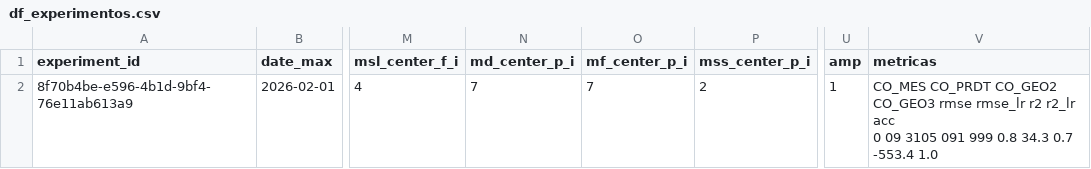
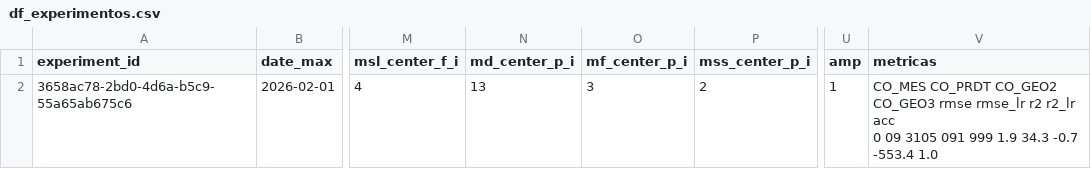
Before and after one commit to QuantImportBrazil/cplx_port_pr_paises_fora_do_golfo_persico_np_nk_pk_ficut3_feateng1_fi_cut_reduc0.001_fev_26, a CSV file: df_experimentos.csv, drawn as a sheet; only a part is shown, gaps mark what is left out; the diff names each change by its address in the sheet, - before the commit and + after, or states it on an @@ line.

```diff
--- a/df_experimentos.csv
+++ b/df_experimentos.csv
-A2 (experiment_id): 8f70b4be-e596-4b1d-9bf4-76e11ab613a9
+A2 (experiment_id): 3658ac78-2bd0-4d6a-b5c9-55a65ab675c6
-N2 (md_center_p_i): 7
+N2 (md_center_p_i): 13
-O2 (mf_center_p_i): 7
+O2 (mf_center_p_i): 3
-V2 (metricas): …091 999 0.8 34.3 0.7 -553.4 1.0
+V2 (metricas): …091 999 1.9 34.3 -0.7 -553.4 1.0
```
Also changed, not shown: fi.csv, results.csv, 6 other files.
